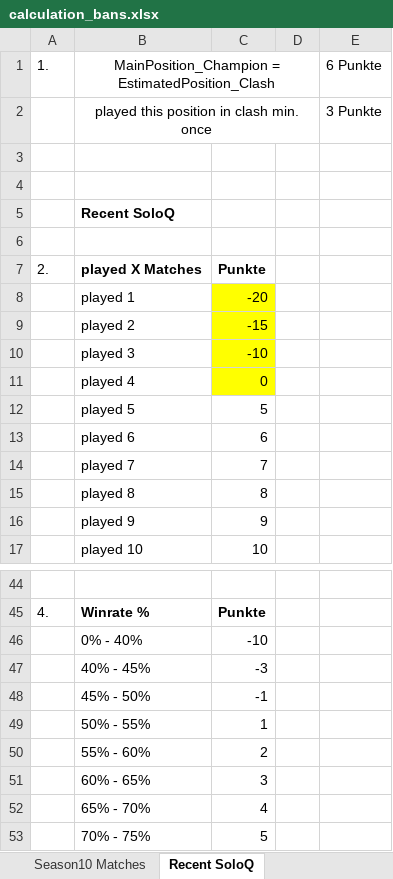
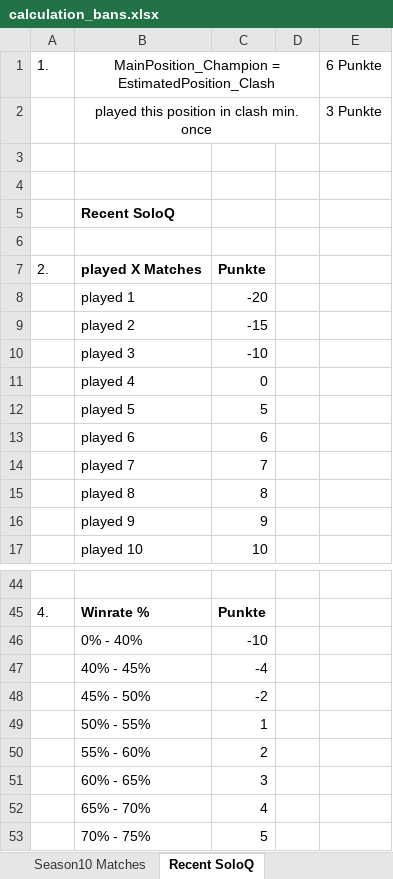
Before and after one commit to hk86/lolvvv-assets, an Excel workbook: private/concepts/recommended_bans/calculation_bans.xlsx, sheet Recent SoloQ, drawn as a sheet; only a part is shown, gaps mark what is left out; values as stored, in another font and other column widths than the file's, no borders; the diff names each change by its address in the sheet, - before the commit and + after, or states it on an @@ line.

```diff
--- a/private/concepts/recommended_bans/calculation_bans.xlsx (sheet Recent SoloQ)
+++ b/private/concepts/recommended_bans/calculation_bans.xlsx (sheet Recent SoloQ)
-C8:C11 fill: #FFFF00
+C8:C11 fill: none
-C47: -3
+C47: -4
-C48: -1
+C48: -2
```
Also changed, not shown: sheet Season10 Matches, 1 other file.
